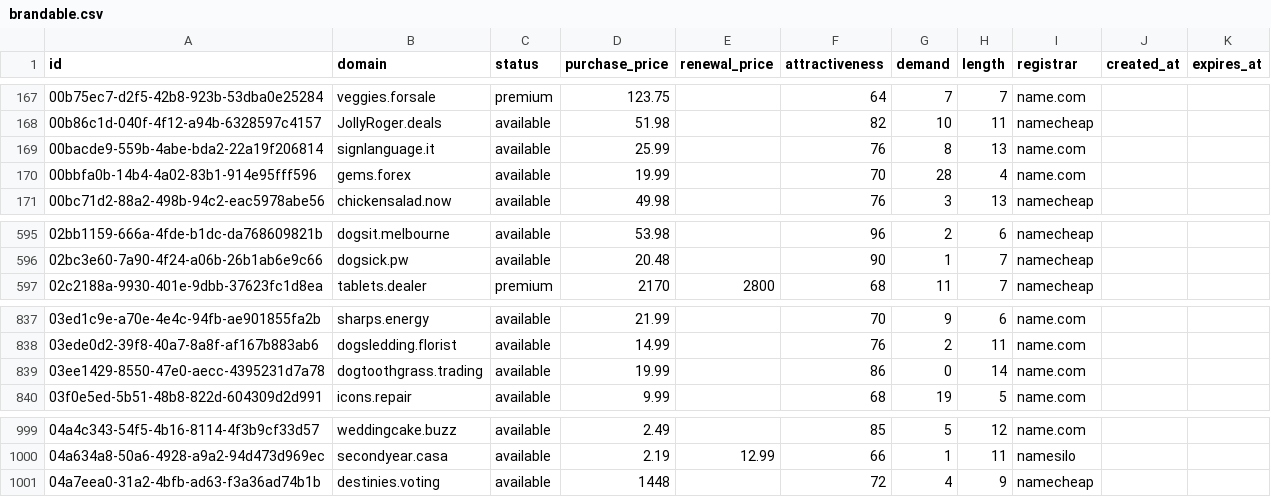
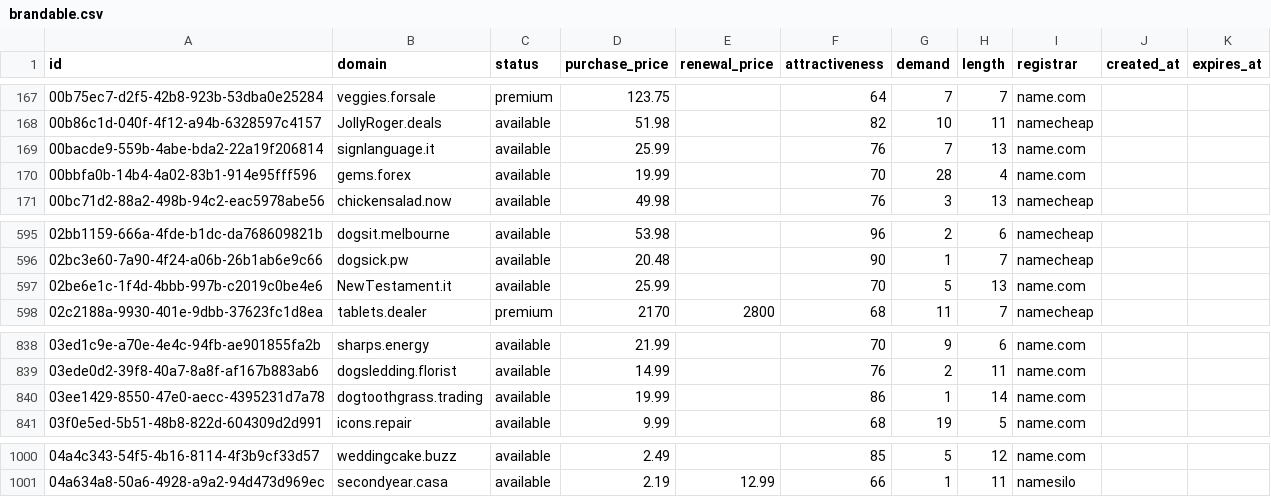
Before and after one commit to UniqueDomains/brandable-oneword-domains, a CSV file: brandable.csv, drawn as a sheet; only a part is shown, gaps mark what is left out.

Commit message:
Domains update

```diff
--- a/brandable.csv
+++ b/brandable.csv
@@ -168,3 +168,3 @@ id,domain,status,purchase_price,renewal_price,attractiveness,demand,length,regis
 00b86c1d-040f-4f12-a94b-6328597c4157,JollyRoger.deals,available,51.98,,82,10,11,namecheap,,
-00bacde9-559b-4abe-bda2-22a19f206814,signlanguage.it,available,25.99,,76,8,13,name.com,,
+00bacde9-559b-4abe-bda2-22a19f206814,signlanguage.it,available,25.99,,76,7,13,name.com,,
 00bbfa0b-14b4-4a02-83b1-914e95fff596,gems.forex,available,19.99,,70,28,4,name.com,,
@@ -596,2 +596,3 @@ id,domain,status,purchase_price,renewal_price,attractiveness,demand,length,regis
 02bc3e60-7a90-4f24-a06b-26b1ab6e9c66,dogsick.pw,available,20.48,,90,1,7,namecheap,,
+02be6e1c-1f4d-4bbb-997b-c2019c0be4e6,NewTestament.it,available,25.99,,70,5,13,name.com,,
 02c2188a-9930-401e-9dbb-37623fc1d8ea,tablets.dealer,premium,2170,2800,68,11,7,namecheap,,
@@ -838,3 +839,3 @@ id,domain,status,purchase_price,renewal_price,attractiveness,demand,length,regis
 03ede0d2-39f8-40a7-8a8f-af167b883ab6,dogsledding.florist,available,14.99,,76,2,11,name.com,,
-03ee1429-8550-47e0-aecc-4395231d7a78,dogtoothgrass.trading,available,19.99,,86,0,14,name.com,,
+03ee1429-8550-47e0-aecc-4395231d7a78,dogtoothgrass.trading,available,19.99,,86,1,14,name.com,,
 03f0e5ed-5b51-48b8-822d-604309d2d991,icons.repair,available,9.99,,68,19,5,name.com,,
@@ -1000,2 +1001 @@ id,domain,status,purchase_price,renewal_price,attractiveness,demand,length,regis
 04a634a8-50a6-4928-a9a2-94d473d969ec,secondyear.casa,available,2.19,12.99,66,1,11,namesilo,,
-04a7eea0-31a2-4bfb-ad63-f3a36ad74b1b,destinies.voting,available,1448,,72,4,9,namecheap,,
```
Also changed, not shown: 1 other file.
